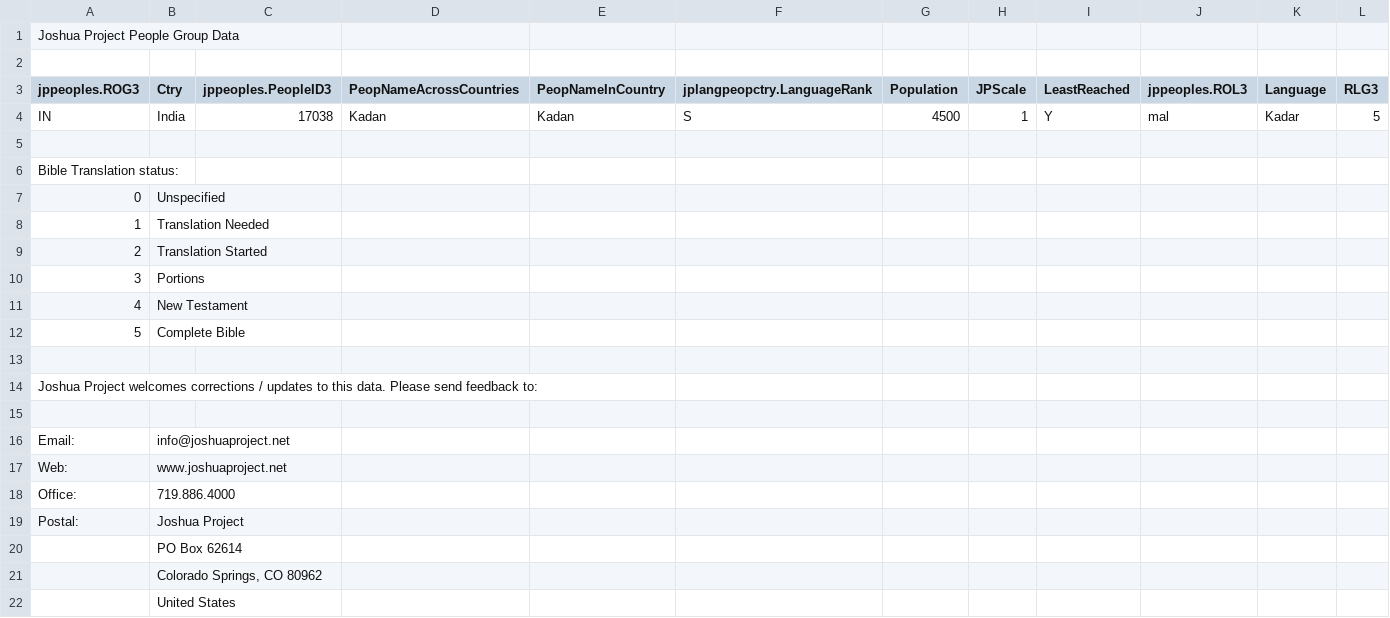
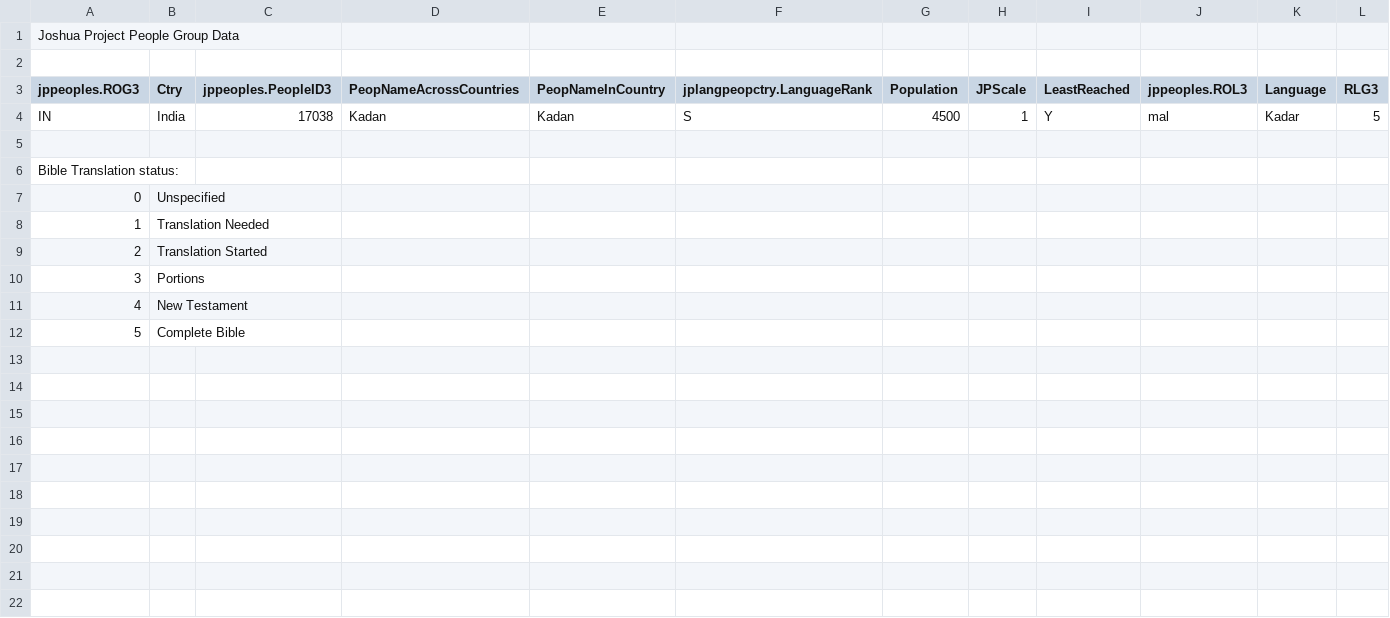
Before and after one commit to RohitKumar-tech/Irula-Endangered-Language, a CSV file: Csv/KadarLanguageListing.csv, drawn as a sheet; only a part is shown; rows hold the shown columns only; the diff names each change by its address in the sheet, - before the commit and + after, or states it on an @@ line.

Commit message:
change

```diff
--- a/Csv/KadarLanguageListing.csv
+++ b/Csv/KadarLanguageListing.csv
-row 13: (empty)
-row 14: Joshua Project welcomes corrections / updates to this data. Please send feedback to:
-row 15: (empty)
-row 16: Email: | info@joshuaproject.net
-row 17: Web: | www.joshuaproject.net
-row 18: Office: | 719.886.4000
-row 19: Postal: | Joshua Project
-row 20:  | PO Box 62614
-row 21:  | Colorado Springs, CO 80962
-row 22:  | United States
```
